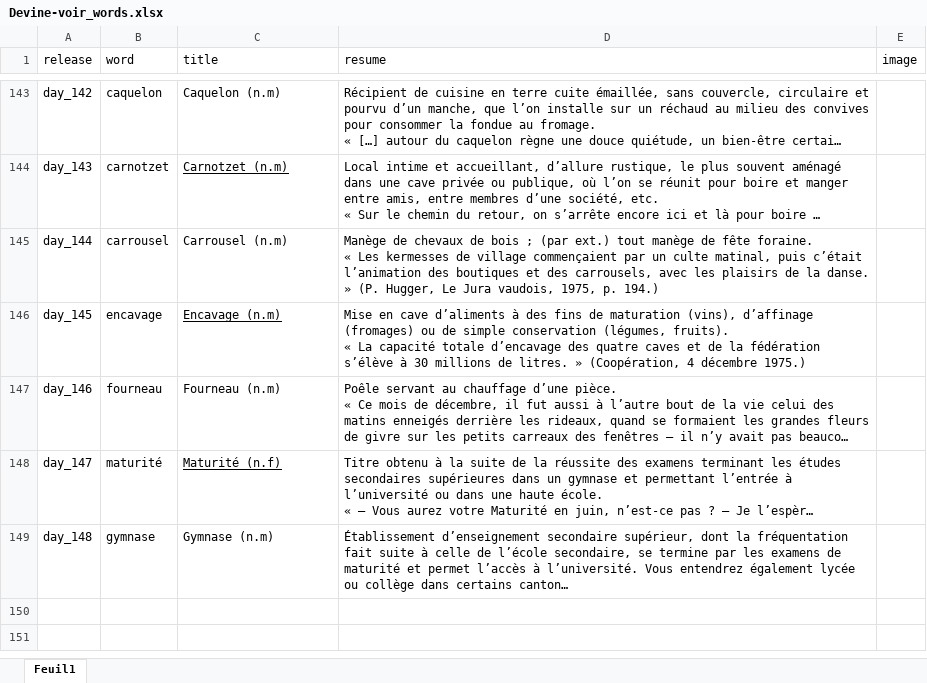
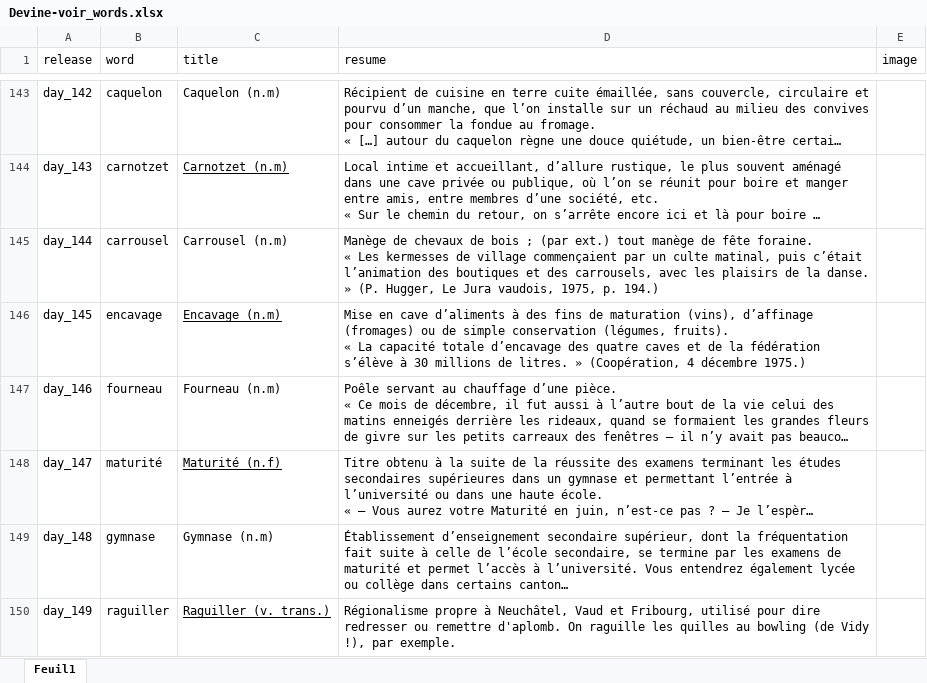
Before and after one commit to wlks85/wordle, an Excel workbook: data/Devine-voir_words.xlsx, sheet Feuil1, drawn as a sheet; only a part is shown, gaps mark what is left out; long unchanged cells end in …; values as stored, in another font and other column widths than the file's, no borders; the diff names each change by its address in the sheet, - before the commit and + after, or states it on an @@ line.

Commit message:
one word updated

```diff
--- a/data/Devine-voir_words.xlsx (sheet Feuil1)
+++ b/data/Devine-voir_words.xlsx (sheet Feuil1)
+row 150: day_149 | raguiller | Raguiller (v. trans.) | Régionalisme propre à Neuchâtel, Vaud et Fribourg, utilisé pour dire redresser ou remettre d'aplomb. On raguille les quilles au bowling (de Vidy !), par exemple.
```
